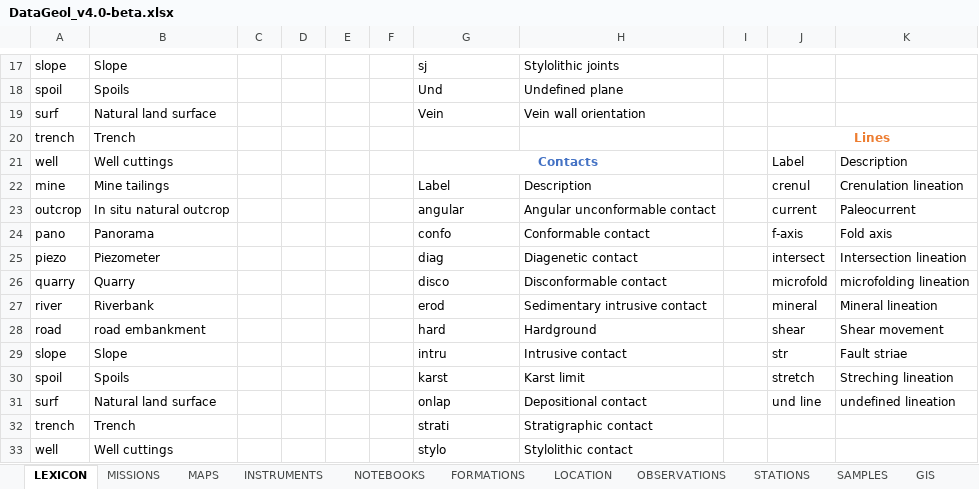
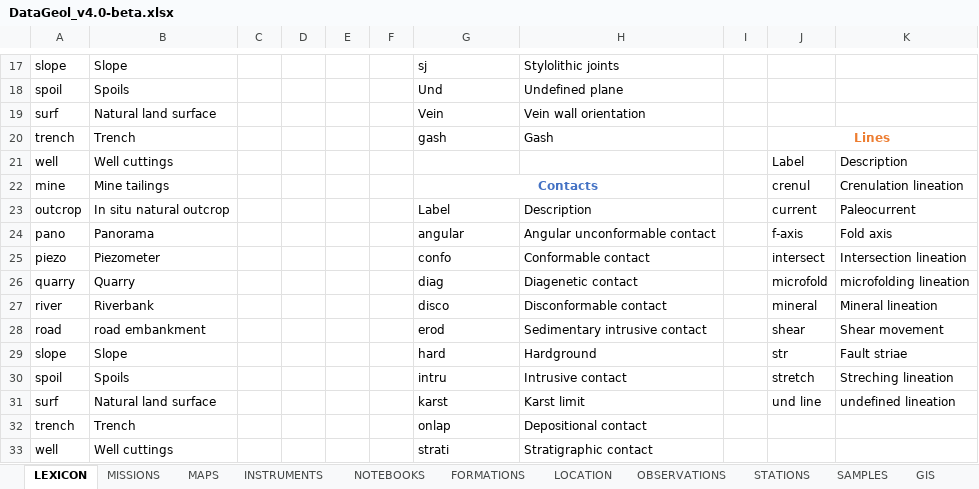
Before and after one commit to AntoineMercier/DataGeol, an Excel workbook: DataGeol_v4.0-beta.xlsx, sheet LEXICON, drawn as a sheet; only a part is shown, gaps mark what is left out; values as stored, in another font and other column widths than the file's, no borders; table styles not drawn; removed rows and columns are numbered as before the commit, all else as after; the diff covers the shown part only; the diff names each change by its address in the sheet, - before the commit and + after, or states it on an @@ line.

```diff
--- a/DataGeol_v4.0-beta.xlsx (sheet LEXICON)
+++ b/DataGeol_v4.0-beta.xlsx (sheet LEXICON)
-G20: (empty)
+G20: gash
-H20: (empty)
+H20: Gash
-G21: Contacts
+G21: (empty)
-G21:H21 merged
-G22: Label
+G22: Contacts
@@ G22 bold: off → on, text colour: black → #4472C4, alignment: left → center @@
+G22:H22 merged
-H22: Description
+H22: (empty)
-G23: angular
+G23: Label
-H23: Angular unconformable contact
+H23: Description
-G24: confo
+G24: angular
-H24: Conformable contact
+H24: Angular unconformable contact
-G25: diag
+G25: confo
-H25: Diagenetic contact
+H25: Conformable contact
-G26: disco
+G26: diag
-H26: Disconformable contact
+H26: Diagenetic contact
-G27: erod
+G27: disco
-H27: Sedimentary intrusive contact
+H27: Disconformable contact
-G28: hard
+G28: erod
-H28: Hardground
+H28: Sedimentary intrusive contact
-G29: intru
+G29: hard
-H29: Intrusive contact
+H29: Hardground
-G30: karst
+G30: intru
-H30: Karst limit
+H30: Intrusive contact
-G31: onlap
+G31: karst
-H31: Depositional contact
+H31: Karst limit
-G32: strati
+G32: onlap
-H32: Stratigraphic contact
+H32: Depositional contact
-G33: stylo
+G33: strati
-H33: Stylolithic contact
+H33: Stratigraphic contact
```
Also changed, not shown: 1 added row, 1 removed row, 9 edited cells and merged cells elsewhere in this sheet, sheet OBSERVATIONS, sheet GIS, sheet GEOMODELLER, sheet STEREONET, sheet STATIONS, sheet SAMPLES, other sheet tabs, 2 other files.
